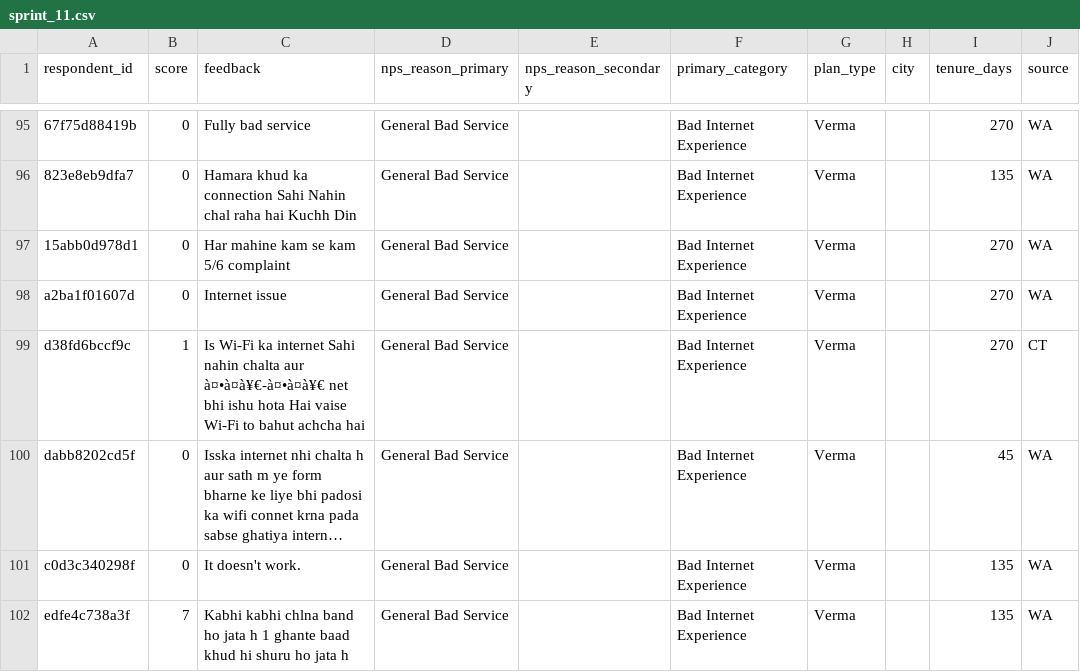
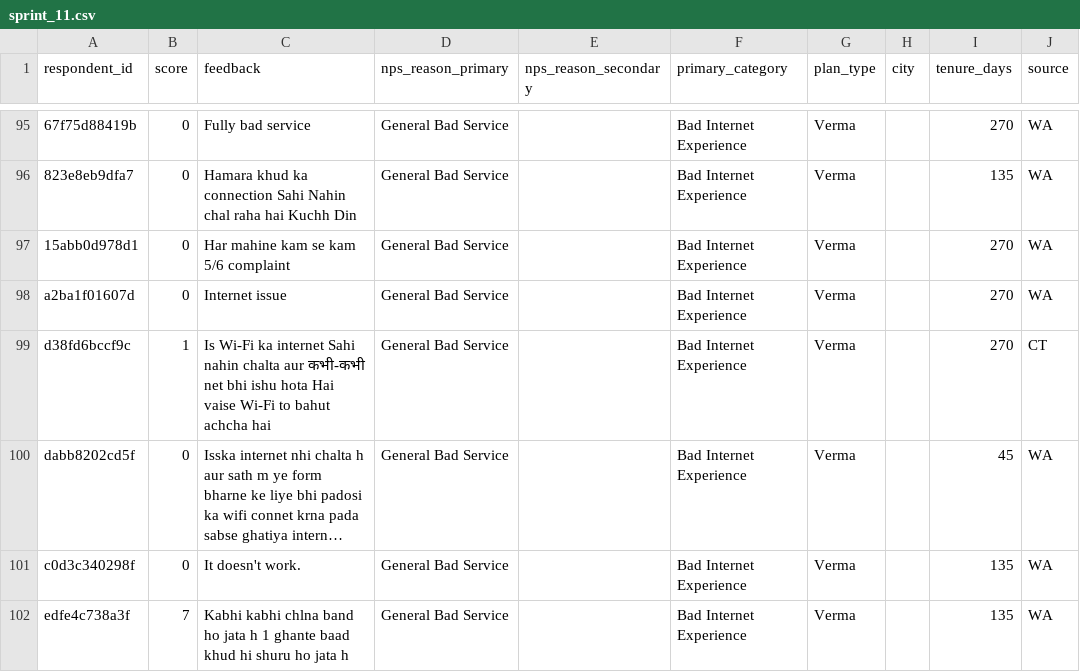
Before and after one commit to diviramola/nps-dashboard, a CSV file: public/data/sprints/sprint_11.csv, drawn as a sheet; only a part is shown, gaps mark what is left out; long unchanged cells end in …; the diff covers the shown part only; the diff names each change by its address in the sheet, - before the commit and + after, or states it on an @@ line.

```diff
--- a/public/data/sprints/sprint_11.csv
+++ b/public/data/sprints/sprint_11.csv
-C99 (feedback): …chalta aur à¤•à¤à¥€-à¤•à¤à¥€ net bhi…
+C99 (feedback): …chalta aur कभी-कभी net bhi…
```
Also changed, not shown: 20 edited cells elsewhere in this file, public/data/sprints/sprint_14.csv, public/data/sprints/sprint_6.csv, 21 other files.
